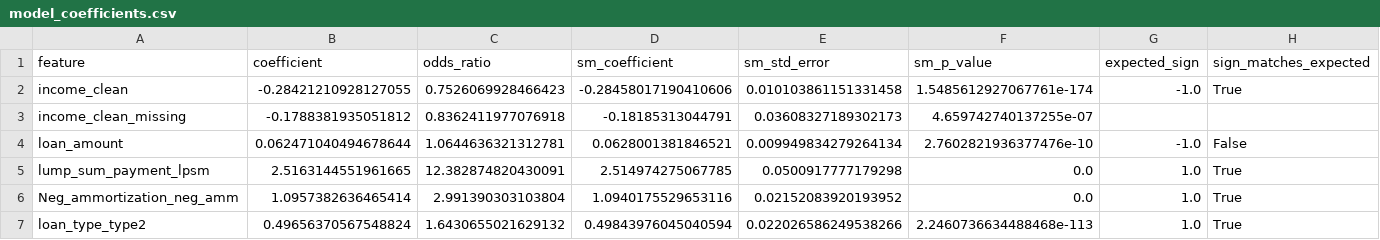
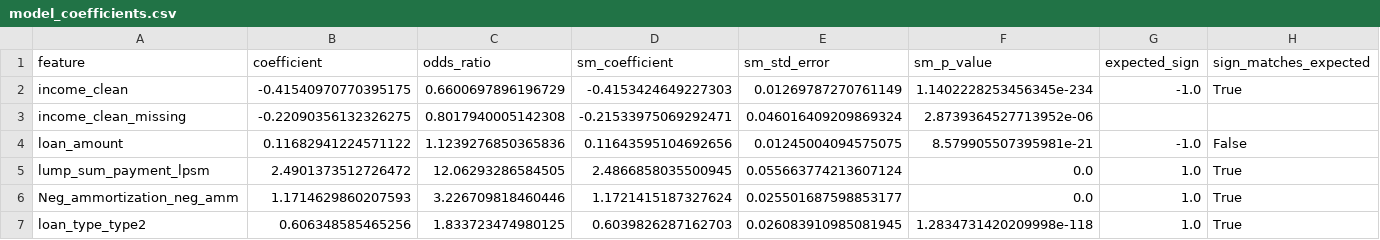
Before and after one commit to brunoreichamorim/credit_pd_model, a CSV file: artifacts/model_coefficients.csv, drawn as a sheet; only a part is shown; the diff covers the shown part only; the diff names each change by its address in the sheet, - before the commit and + after, or states it on an @@ line.

```diff
--- a/artifacts/model_coefficients.csv
+++ b/artifacts/model_coefficients.csv
-B2 (coefficient): -0.28421210928127055
+B2 (coefficient): -0.41540970770395175
-C2 (odds_ratio): 0.7526069928466423
+C2 (odds_ratio): 0.6600697896196729
-D2 (sm_coefficient): -0.28458017190410606
+D2 (sm_coefficient): -0.4153424649227303
-E2 (sm_std_error): 0.010103861151331458
+E2 (sm_std_error): 0.01269787270761149
-F2 (sm_p_value): 1.5485612927067761e-174
+F2 (sm_p_value): 1.1402228253456345e-234
-B3 (coefficient): -0.1788381935051812
+B3 (coefficient): -0.22090356132326275
-C3 (odds_ratio): 0.8362411977076918
+C3 (odds_ratio): 0.8017940005142308
-D3 (sm_coefficient): -0.18185313044791
+D3 (sm_coefficient): -0.21533975069292471
-E3 (sm_std_error): 0.03608327189302173
+E3 (sm_std_error): 0.046016409209869324
-F3 (sm_p_value): 4.659742740137255e-07
+F3 (sm_p_value): 2.8739364527713952e-06
-B4 (coefficient): 0.062471040494678644
+B4 (coefficient): 0.11682941224571122
-C4 (odds_ratio): 1.0644636321312781
+C4 (odds_ratio): 1.1239276850365836
-D4 (sm_coefficient): 0.0628001381846521
+D4 (sm_coefficient): 0.11643595104692656
-E4 (sm_std_error): 0.009949834279264134
+E4 (sm_std_error): 0.01245004094575075
-F4 (sm_p_value): 2.7602821936377476e-10
+F4 (sm_p_value): 8.579905507395981e-21
-B5 (coefficient): 2.5163144551961665
+B5 (coefficient): 2.4901373512726472
-C5 (odds_ratio): 12.382874820430091
+C5 (odds_ratio): 12.06293286584505
-D5 (sm_coefficient): 2.514974275067785
+D5 (sm_coefficient): 2.4866858035500945
-E5 (sm_std_error): 0.0500917777179298
+E5 (sm_std_error): 0.055663774213607124
-B6 (coefficient): 1.0957382636465414
+B6 (coefficient): 1.1714629860207593
-C6 (odds_ratio): 2.991390303103804
+C6 (odds_ratio): 3.226709818460446
-D6 (sm_coefficient): 1.0940175529653116
+D6 (sm_coefficient): 1.1721415187327624
-E6 (sm_std_error): 0.02152083920193952
+E6 (sm_std_error): 0.025501687598853177
-B7 (coefficient): 0.49656370567548824
+B7 (coefficient): 0.606348585465256
-C7 (odds_ratio): 1.6430655021629132
+C7 (odds_ratio): 1.833723474980125
-D7 (sm_coefficient): 0.49843976045040594
+D7 (sm_coefficient): 0.6039826287162703
-E7 (sm_std_error): 0.022026586249538266
+E7 (sm_std_error): 0.026083910985081945
-F7 (sm_p_value): 2.2460736634488468e-113
+F7 (sm_p_value): 1.2834731420209998e-118
```
Also changed, not shown: 21 edited cells elsewhere in this file, artifacts/model_cv_metrics.csv, 33 other files.
